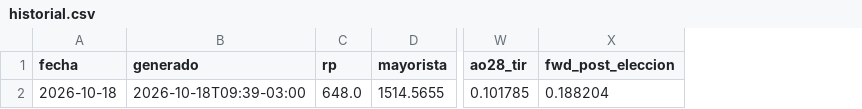
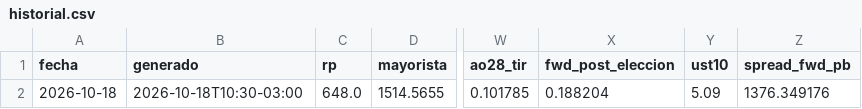
Before and after one commit to cristian-mktboard/mktboard-datos, a CSV file: data/historial.csv, drawn as a sheet; only a part is shown, gaps mark what is left out; the diff names each change by its address in the sheet, - before the commit and + after, or states it on an @@ line.

```diff
--- a/data/historial.csv
+++ b/data/historial.csv
+column Y (ust10), row 2: 5.09
+column Z (spread_fwd_pb), row 2: 1376.349176
-B2 (generado): 2026-10-18T09:39-03:00
+B2 (generado): 2026-10-18T10:30-03:00
```
Also changed, not shown: 2 other files.
